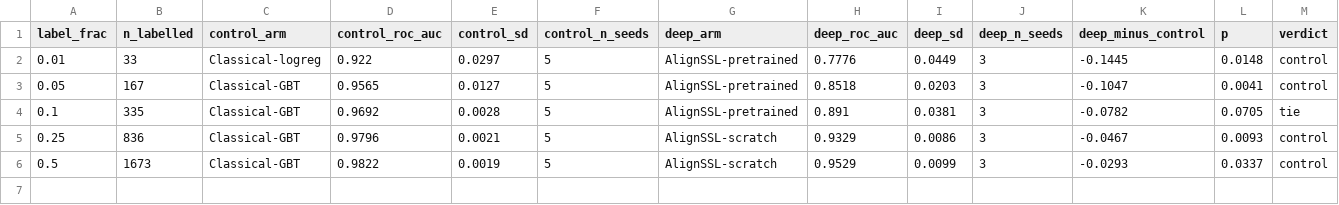
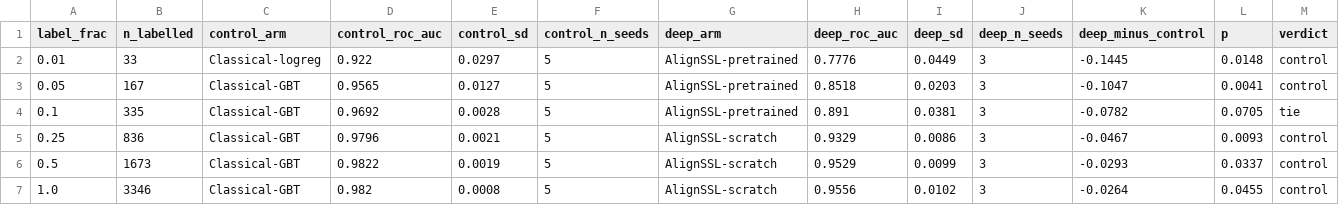
Before and after one commit to aayushkrm/AlignSSL-SV, a CSV file: results/table24_caller_candidate.csv, drawn as a sheet; the diff names each change by its address in the sheet, - before the commit and + after, or states it on an @@ line.

Commit message:
Add the full-supervision row to the caller-candidate benchmark and gate the table
The caller-candidate benchmark (positives and negatives both real caller
candidates, labelled against the truth set) was missing its 100% budget:
README and manuscript Section 6.5 both flagged it as pending. The six-arm
array has now completed, so this commit aggregates it and propagates the
consequences.

Two claims move:

- The hand-crafted-feature control now leads at 100% as well
  (0.982 +/- 0.001 versus 0.956 +/- 0.010, Holm p = 0.0455), raising the
  count of budgets where the control leads significantly.
- The multiple-comparison family grows by one test, so every Holm-adjusted
  value in this family shifts. That includes the one cell in the project
  where pretraining beats from-scratch training under correction; its
  corrected value is updated at every site that quotes it.

analysis/caller_candidate.py accepted only the older input layout (several
budgets and both arms per seed file). The split runs write one arm at one
budget per file so a single budget can occupy a whole GPU. The input pattern
now covers both layouts, with a comment recording why two exist.

The table itself had no cell-level check in either document -- only its
prose p-values were verified. This is the same defect class already found
for the other front-page tables: a table rendered twice with neither
rendering compared to source. check_caller_candidate_table now checks both
renderings against results/table24_caller_candidate.csv for arm names,
means, deviations, leader verdict, rendered p-value, and row membership in
both directions. Row membership is the important one: the omitted budget is
exactly the failure that had just occurred. It accepts either column width,
since the manuscript rendering carries an extra difference column, and it
inherits the tie-tolerant rounding rule.

Running it surfaced a genuine stale pair: the 50% deep deviation was quoted
as 0.005 against a source value of 0.010, and the prose sentence comparing
the same two arms quoted 0.014 for the other arm against a source value of
0.002. Both are corrected in both documents.

Gate validated by injecting six defect classes one at a time -- a dropped
row in each document, a wrong arm name, a flipped leader verdict, a stale
mean, a stale p-value -- each firing with the correct diagnosis.

```diff
--- a/results/table24_caller_candidate.csv
+++ b/results/table24_caller_candidate.csv
+row 7: 1.0 | 3346 | Classical-GBT | 0.982 | 0.0008 | 5 | AlignSSL-scratch | 0.9556 | 0.0102 | 3 | -0.0264 | 0.0455 | control
```
Also changed, not shown: results/stats_caller_candidate.csv, 4 other files.
